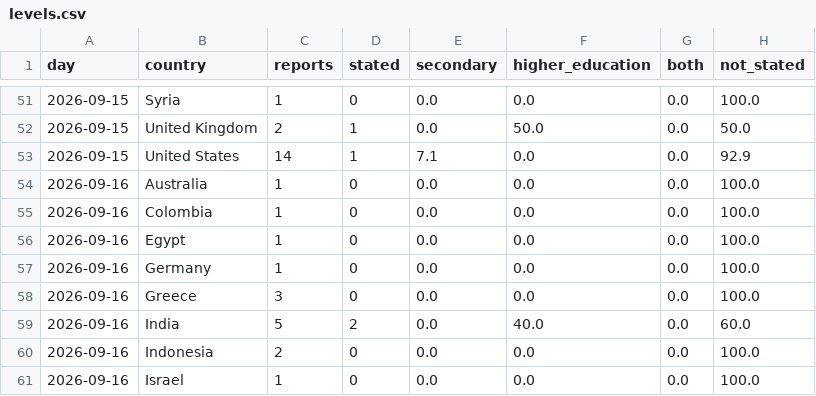
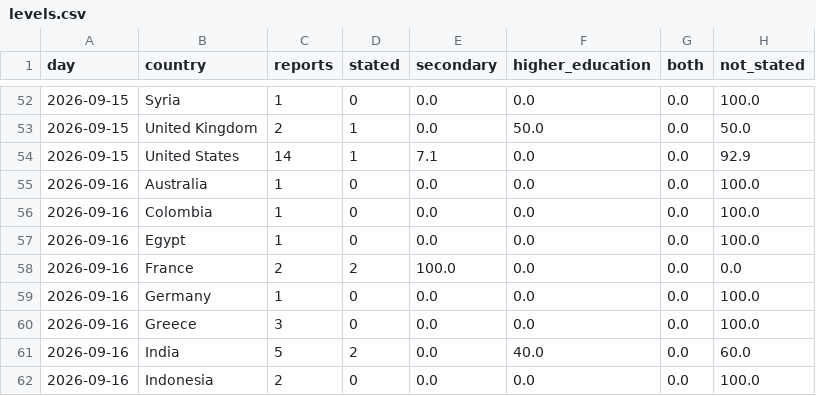
Before and after one commit to roddesbordes-dev/student-protest-tracker, a CSV file: docs/data/levels.csv, drawn as a sheet; only a part is shown, gaps mark what is left out; the shorter side is filled out with more unchanged rows; the diff covers the shown part only; the diff names each change by its address in the sheet, - before the commit and + after, or states it on an @@ line.

```diff
--- a/docs/data/levels.csv
+++ b/docs/data/levels.csv
+row 58: 2026-09-16 | France | 2 | 2 | 100.0 | 0.0 | 0.0 | 0.0
```
Also changed, not shown: 23 added rows elsewhere in this file, docs/data/articles.csv, docs/data/forms.csv, 5 other files.
